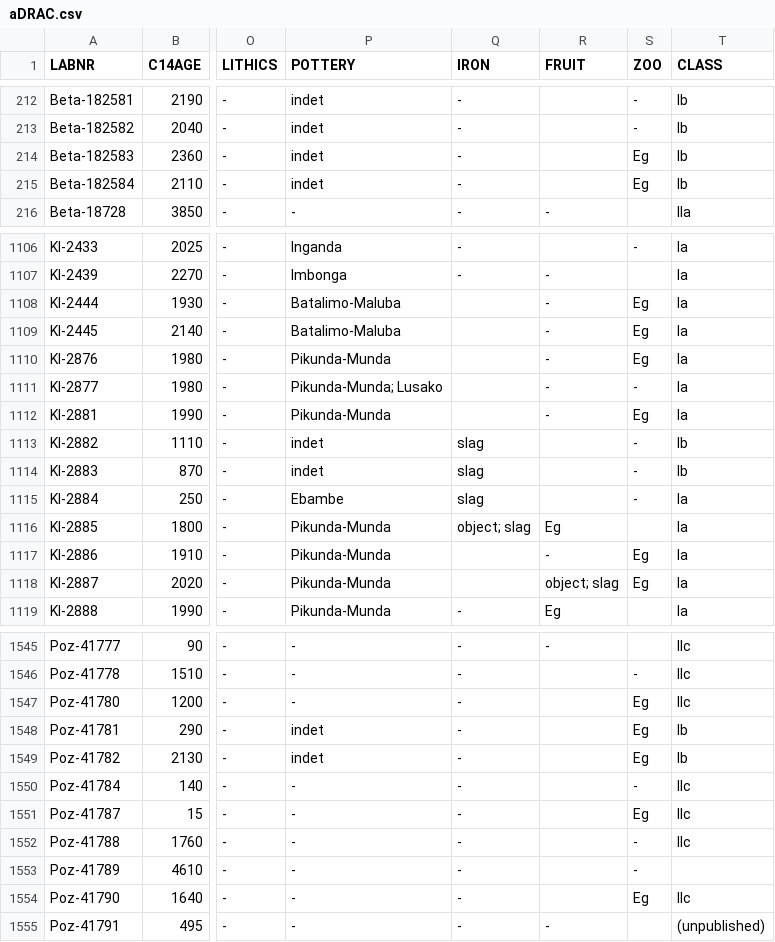
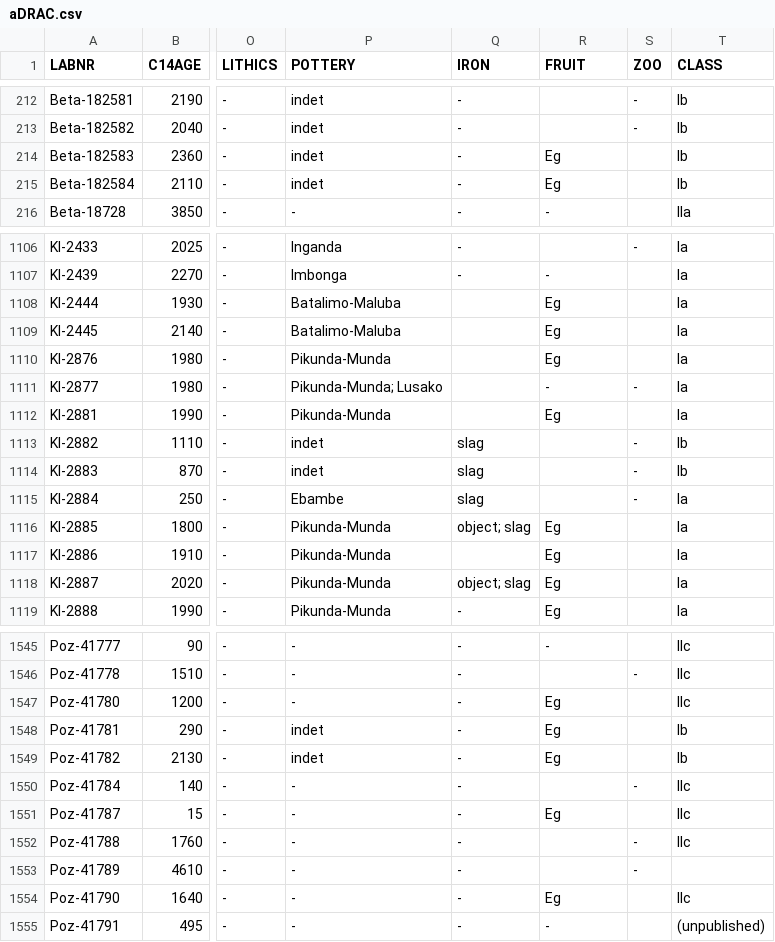
Before and after one commit to dirkseidensticker/aDRAC, a CSV file: aDRAC.csv, drawn as a sheet; only a part is shown, gaps mark what is left out; the diff covers the shown part only; the diff names each change by its address in the sheet, - before the commit and + after, or states it on an @@ line.

Commit message:
corrected work places FRUIT entries

```diff
--- a/aDRAC.csv
+++ b/aDRAC.csv
-R214:R215 (FRUIT): (empty)
+R214:R215 (FRUIT): Eg
-S214:S215 (ZOO): Eg
+S214:S215 (ZOO): (empty)
-R1108:R1110 (FRUIT): -
+R1108:R1110 (FRUIT): Eg
-S1108:S1110 (ZOO): Eg
+S1108:S1110 (ZOO): (empty)
-R1112 (FRUIT): -
+R1112 (FRUIT): Eg
-S1112 (ZOO): Eg
+S1112 (ZOO): (empty)
-R1117 (FRUIT): -
+R1117 (FRUIT): Eg
-S1117:S1118 (ZOO): Eg
+S1117:S1118 (ZOO): (empty)
-Q1118 (IRON): (empty)
+Q1118 (IRON): object; slag
-R1118 (FRUIT): object; slag
+R1118 (FRUIT): Eg
-R1547:R1549 (FRUIT): (empty)
+R1547:R1549 (FRUIT): Eg
-S1547:S1549 (ZOO): Eg
+S1547:S1549 (ZOO): (empty)
-R1551 (FRUIT): (empty)
+R1551 (FRUIT): Eg
-S1551 (ZOO): Eg
+S1551 (ZOO): (empty)
-R1554 (FRUIT): (empty)
+R1554 (FRUIT): Eg
-S1554 (ZOO): Eg
+S1554 (ZOO): (empty)
```
Also changed, not shown: 111 edited cells elsewhere in this file.
